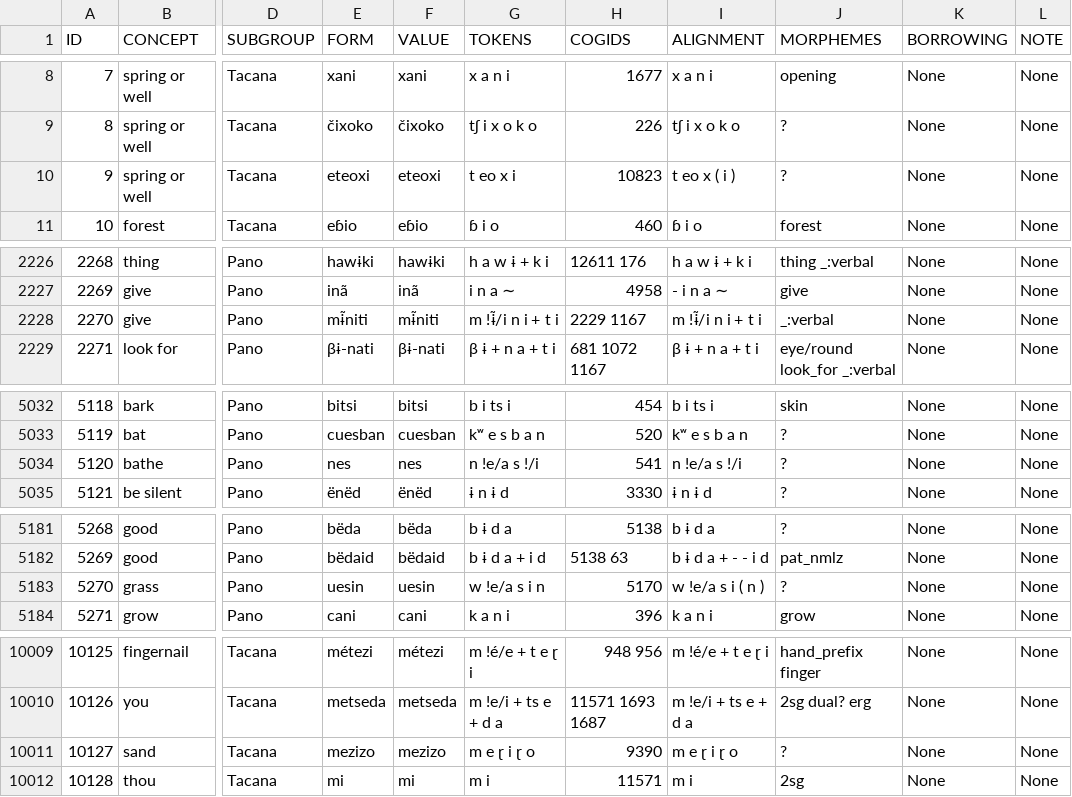
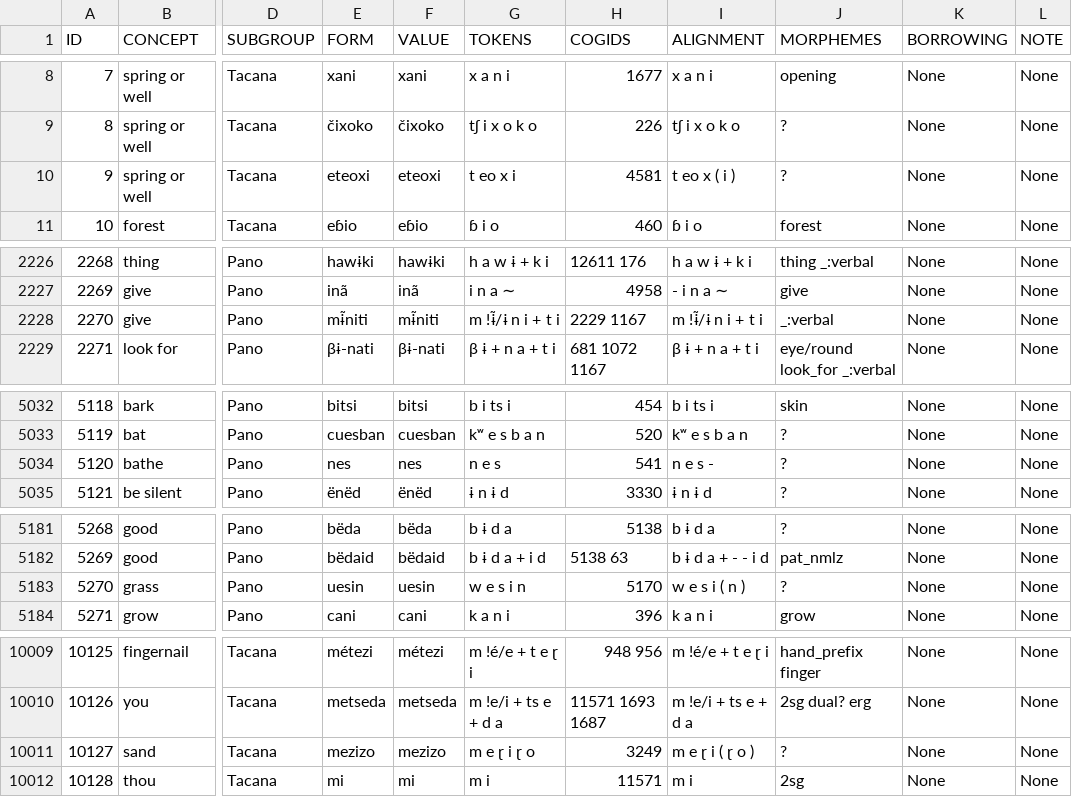
Before and after one commit to pano-takanan-history/blumpanotacana, a TSV file: raw/raw.tsv, drawn as a sheet; only a part is shown, gaps mark what is left out; the diff covers the shown part only; the diff names each change by its address in the sheet, - before the commit and + after, or states it on an @@ line.

```diff
--- a/raw/raw.tsv
+++ b/raw/raw.tsv
-H10 (COGIDS): 10823
+H10 (COGIDS): 4581
-G2228 (TOKENS): m !ɨ̃/i n i + t i
+G2228 (TOKENS): m !ɨ̃/ɨ n i + t i
-I2228 (ALIGNMENT): m !ɨ̃/i n i + t i
+I2228 (ALIGNMENT): m !ɨ̃/ɨ n i + t i
-G5034 (TOKENS): n !e/a s !/i
+G5034 (TOKENS): n e s
-I5034 (ALIGNMENT): n !e/a s !/i
+I5034 (ALIGNMENT): n e s -
-G5183 (TOKENS): w !e/a s i n
+G5183 (TOKENS): w e s i n
-I5183 (ALIGNMENT): w !e/a s i ( n )
+I5183 (ALIGNMENT): w e s i ( n )
-H10011 (COGIDS): 9390
+H10011 (COGIDS): 3249
-I10011 (ALIGNMENT): m e ɽ i ɽ o
+I10011 (ALIGNMENT): m e ɽ i ( ɽ o )
```
Also changed, not shown: 48 edited cells elsewhere in this file, cldf/cognates.csv, 21 other files.
